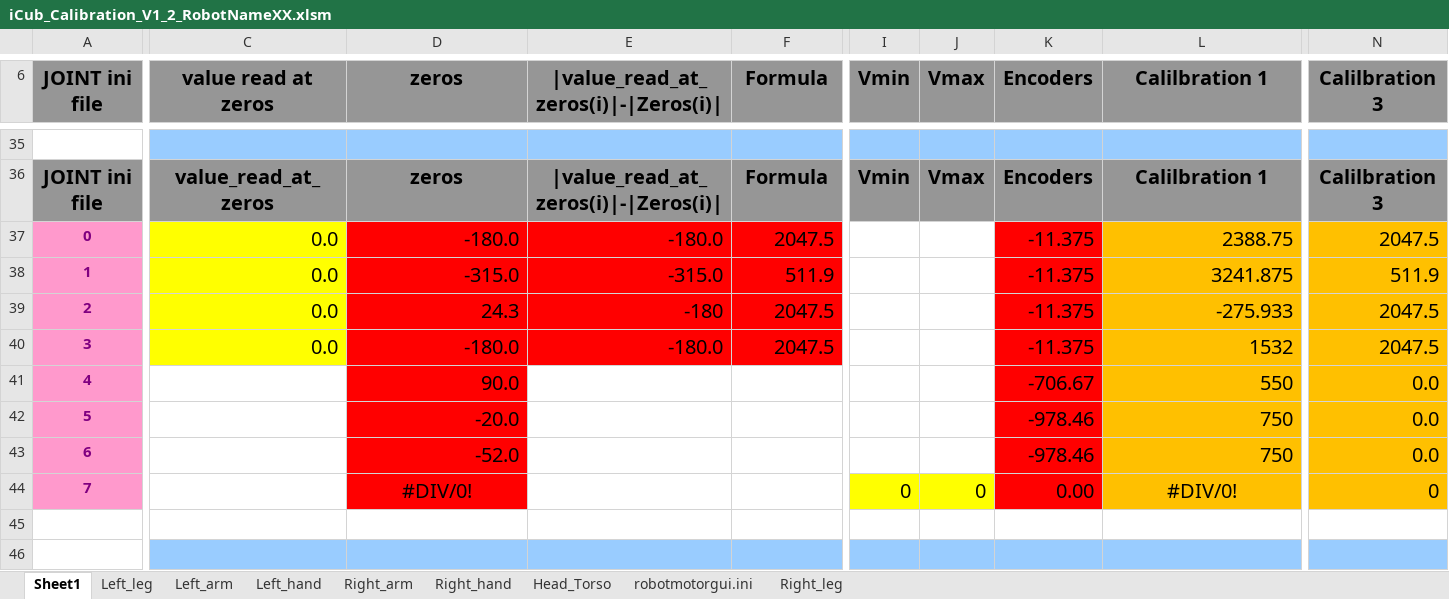
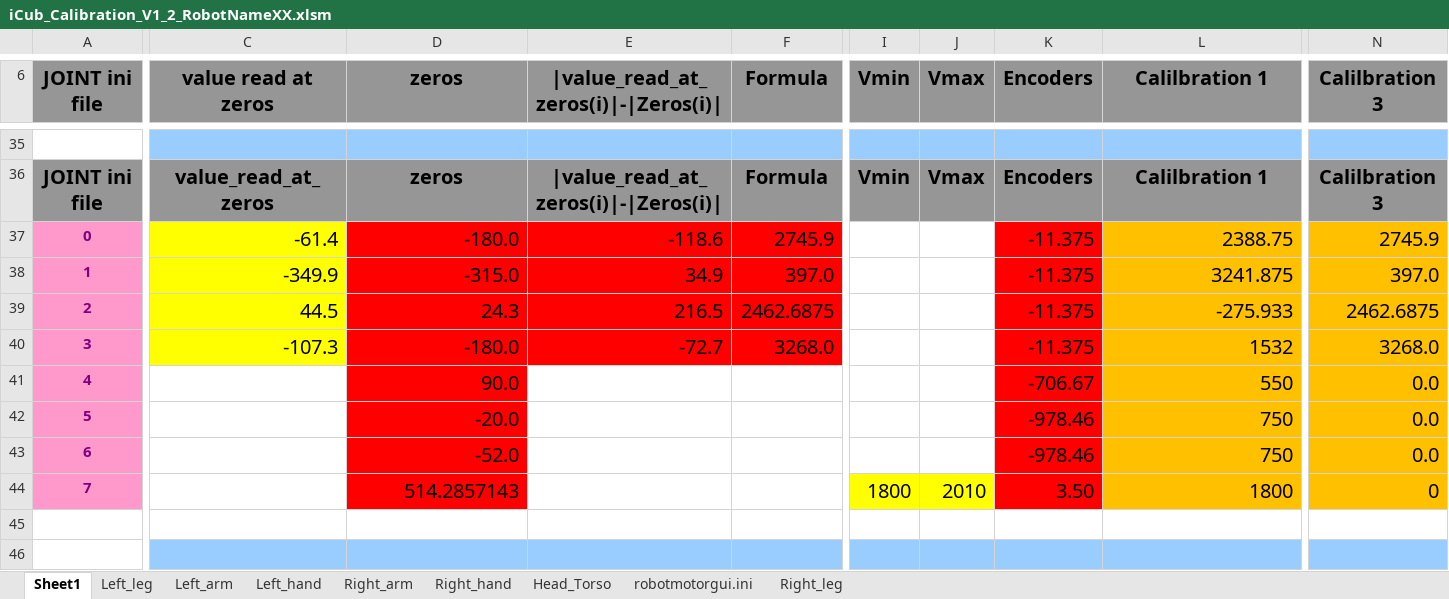
Before and after one commit to robotology/icub-main, an Excel workbook: app/iCubTemplateV1_2/conf/iCub_Calibration_V1_2_RobotNameXX.xlsm, sheet Sheet1, drawn as a sheet; only a part is shown, gaps mark what is left out; values as stored, in another font and other column widths than the file's, no borders; the diff covers the shown part only; the diff names each change by its address in the sheet, - before the commit and + after, or states it on an @@ line.

```diff
--- a/app/iCubTemplateV1_2/conf/iCub_Calibration_V1_2_RobotNameXX.xlsm (sheet Sheet1)
+++ b/app/iCubTemplateV1_2/conf/iCub_Calibration_V1_2_RobotNameXX.xlsm (sheet Sheet1)
-C37 (value read at zeros): 0.0
+C37 (value read at zeros): -61.4
-E37: -180.0
+E37: -118.6
-F37 (Formula): 2047.5
+F37 (Formula): 2745.9
-N37 (Calilbration 3): 2047.5
+N37 (Calilbration 3): 2745.9
-C38 (value read at zeros): 0.0
+C38 (value read at zeros): -349.9
-E38: -315.0
+E38: 34.9
-F38 (Formula): 511.9
+F38 (Formula): 397.0
-N38 (Calilbration 3): 511.9
+N38 (Calilbration 3): 397.0
-C39 (value read at zeros): 0.0
+C39 (value read at zeros): 44.5
-E39: -180
+E39: 216.5
-F39 (Formula): 2047.5
+F39 (Formula): 2462.6875
-N39 (Calilbration 3): 2047.5
+N39 (Calilbration 3): 2462.6875
-C40 (value read at zeros): 0.0
+C40 (value read at zeros): -107.3
-E40: -180.0
+E40: -72.7
-F40 (Formula): 2047.5
+F40 (Formula): 3268.0
-N40 (Calilbration 3): 2047.5
+N40 (Calilbration 3): 3268.0
-D44 (zeros): #DIV/0!
+D44 (zeros): 514.2857143
-D44 alignment: center
+D44 alignment: right
-I44 (Vmin): 0
+I44 (Vmin): 1800
-J44 (Vmax): 0
+J44 (Vmax): 2010
-K44 (Encoders): 0.00
+K44 (Encoders): 3.50
-L44 (Calilbration 1): #DIV/0!
+L44 (Calilbration 1): 1800
-L44 alignment: center
+L44 alignment: right
```
Also changed, not shown: 21 edited cells and cell formats elsewhere in this sheet, sheet robotmotorgui.ini, sheet Right_arm, sheet Left_arm, 5 other files.
